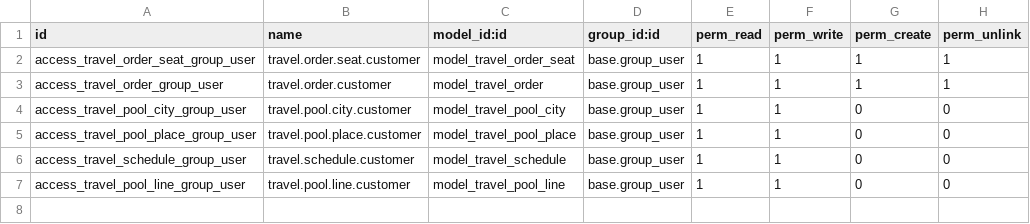
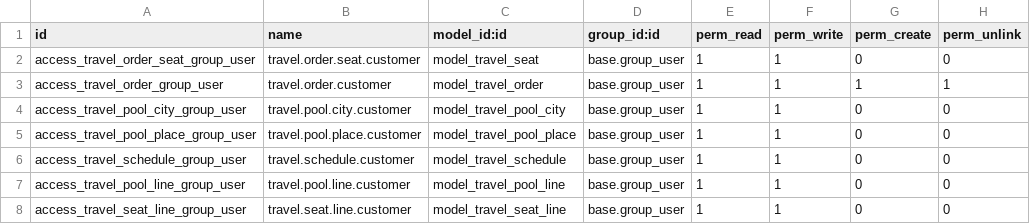
Before and after one commit to vedici/travel, a CSV file: security/ir.model.access.csv, drawn as a sheet.

Commit message:
Change CSV

```diff
--- a/security/ir.model.access.csv
+++ b/security/ir.model.access.csv
@@ -1,3 +1,3 @@
 id,name,model_id:id,group_id:id,perm_read,perm_write,perm_create,perm_unlink
-access_travel_order_seat_group_user,travel.order.seat.customer,model_travel_order_seat,base.group_user,1,1,1,1
+access_travel_order_seat_group_user,travel.order.seat.customer,model_travel_seat,base.group_user,1,1,0,0
 access_travel_order_group_user,travel.order.customer,model_travel_order,base.group_user,1,1,1,1
@@ -7 +7,2 @@ access_travel_schedule_group_user,travel.schedule.customer,model_travel_schedule
 access_travel_pool_line_group_user,travel.pool.line.customer,model_travel_pool_line,base.group_user,1,1,0,0
+access_travel_seat_line_group_user,travel.seat.line.customer,model_travel_seat_line,base.group_user,1,1,0,0
```
